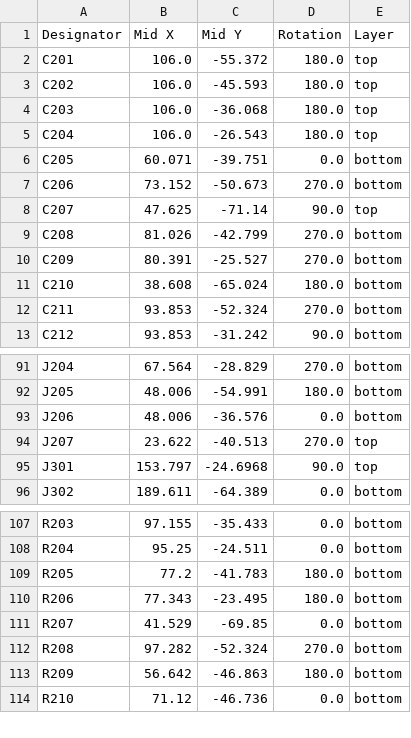
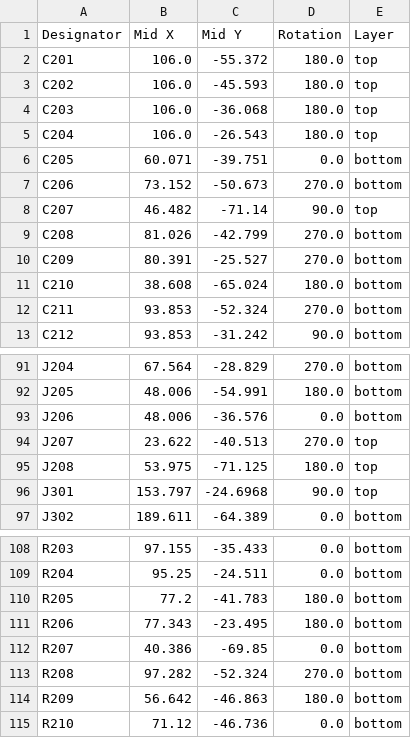
Before and after one commit to dmsd-lab/AMP8611, a CSV file: PGA2311_3/production/positions.csv, drawn as a sheet; only a part is shown, gaps mark what is left out.

```diff
--- a/PGA2311_3/production/positions.csv
+++ b/PGA2311_3/production/positions.csv
@@ -7,3 +7,3 @@ C205,60.071,-39.751,0.0,bottom
 C206,73.152,-50.673,270.0,bottom
-C207,47.625,-71.14,90.0,top
+C207,46.482,-71.14,90.0,top
 C208,81.026,-42.799,270.0,bottom
@@ -94,2 +94,3 @@ J206,48.006,-36.576,0.0,bottom
 J207,23.622,-40.513,270.0,top
+J208,53.975,-71.125,180.0,top
 J301,153.797,-24.6968,90.0,top
@@ -110,3 +111,3 @@ R205,77.2,-41.783,180.0,bottom
 R206,77.343,-23.495,180.0,bottom
-R207,41.529,-69.85,0.0,bottom
+R207,40.386,-69.85,0.0,bottom
 R208,97.282,-52.324,270.0,bottom
```
Also changed, not shown: PGA2311_3/production/bom.csv, PGA2311_3/production/designators.csv, 6 other files.
